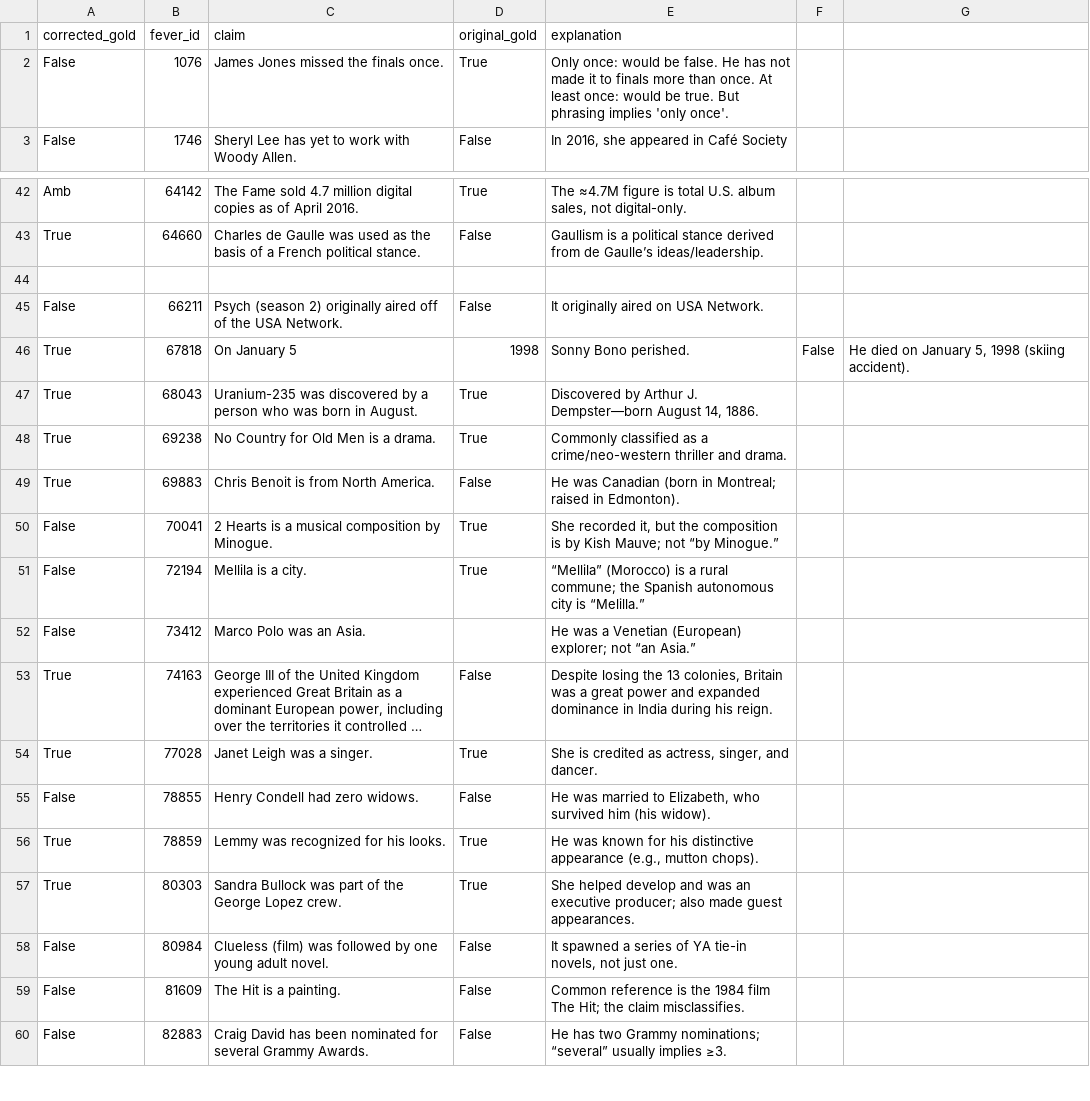
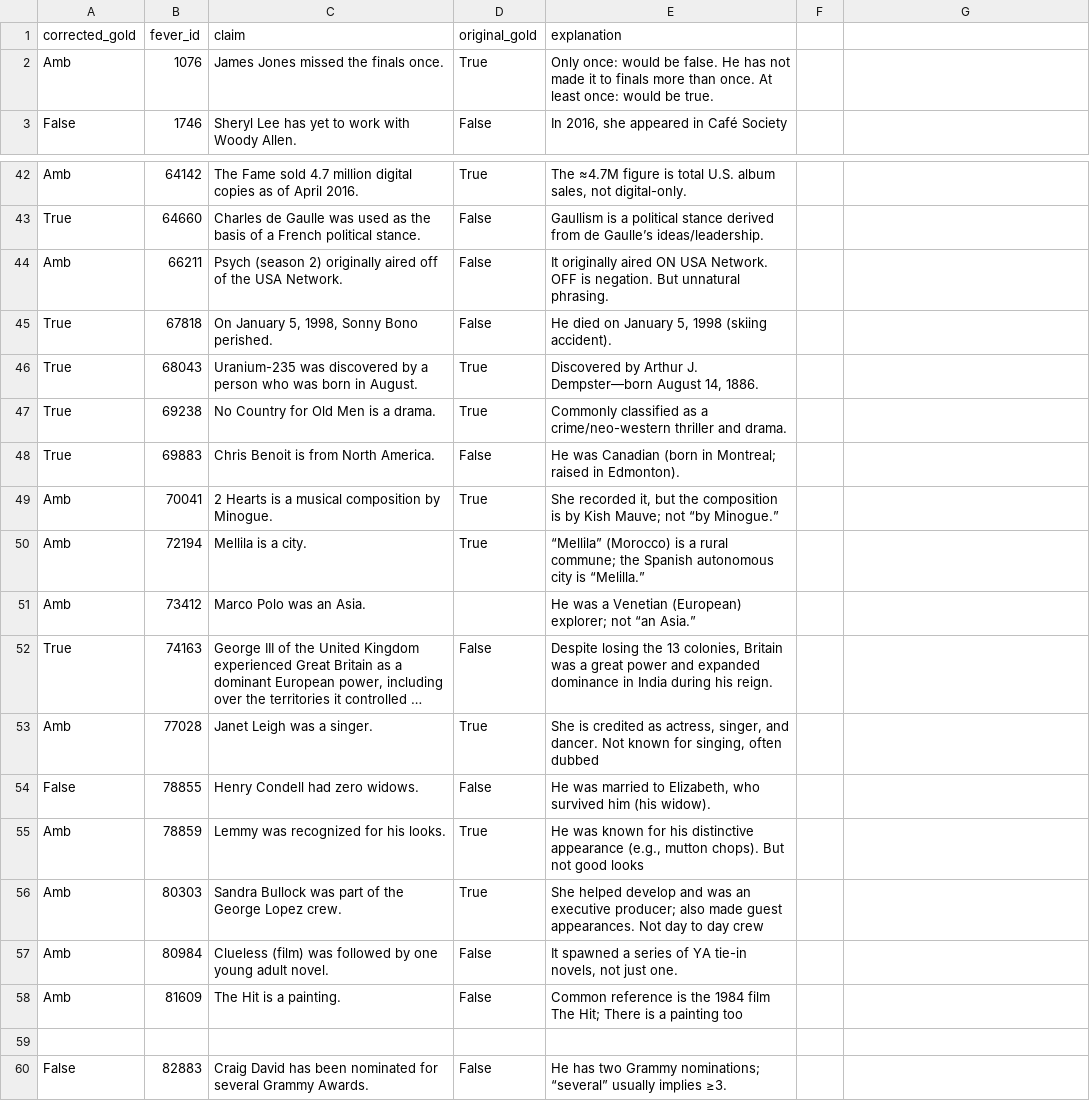
Before and after one commit to OriginalityAI/ai-citation-study, a CSV file: ai_slop_study/fever_1k_manual_clean/reviewed.csv, drawn as a sheet; only a part is shown, gaps mark what is left out; long unchanged cells end in …; removed rows and columns are numbered as before the commit, all else as after; the diff names each change by its address in the sheet, - before the commit and + after, or states it on an @@ line.

```diff
--- a/ai_slop_study/fever_1k_manual_clean/reviewed.csv
+++ b/ai_slop_study/fever_1k_manual_clean/reviewed.csv
-A2 (corrected_gold): False
+A2 (corrected_gold): Amb
-E2 (explanation): …be true. But phrasing implies 'only once'.
+E2 (explanation): …be true.
-row 44: (empty)
-A44 (corrected_gold): False
+A44 (corrected_gold): Amb
-E44 (explanation): …originally aired on USA Network.
+E44 (explanation): …originally aired ON USA Network. OFF is negation. But unnatural phrasing.
-C45 (claim): On January 5
+C45 (claim): On January 5, 1998, Sonny Bono perished.
-D45 (original_gold): 1998
+D45 (original_gold): False
-E45 (explanation): Sonny Bono perished.
+E45 (explanation): He died on January 5, 1998 (skiing accident).
-F45: False
+F45: (empty)
-G45: He died on January 5, 1998 (skiing accident).
+G45: (empty)
-A49:A51 (corrected_gold): False
+A49:A51 (corrected_gold): Amb
-A53 (corrected_gold): True
+A53 (corrected_gold): Amb
-E53 (explanation): …and dancer.
+E53 (explanation): …and dancer. Not known for singing, often dubbed
-A55:A56 (corrected_gold): True
+A55:A56 (corrected_gold): Amb
-E55 (explanation): …mutton chops).
+E55 (explanation): …mutton chops). But not good looks
-E56 (explanation): …guest appearances.
+E56 (explanation): …guest appearances. Not day to day crew
-A57:A58 (corrected_gold): False
+A57:A58 (corrected_gold): Amb
-E58 (explanation): …The Hit; the claim misclassifies.
+E58 (explanation): …The Hit; There is a painting too
+row 59: (empty)
```
Also changed, not shown: 1 other file.
